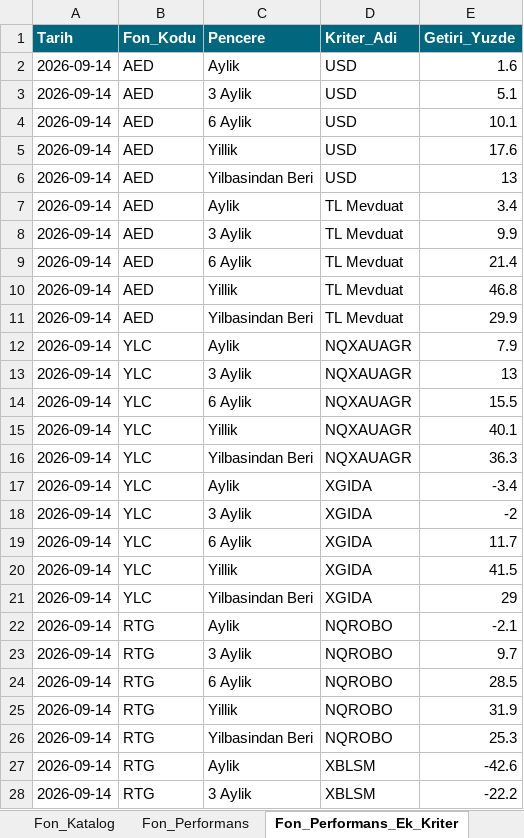
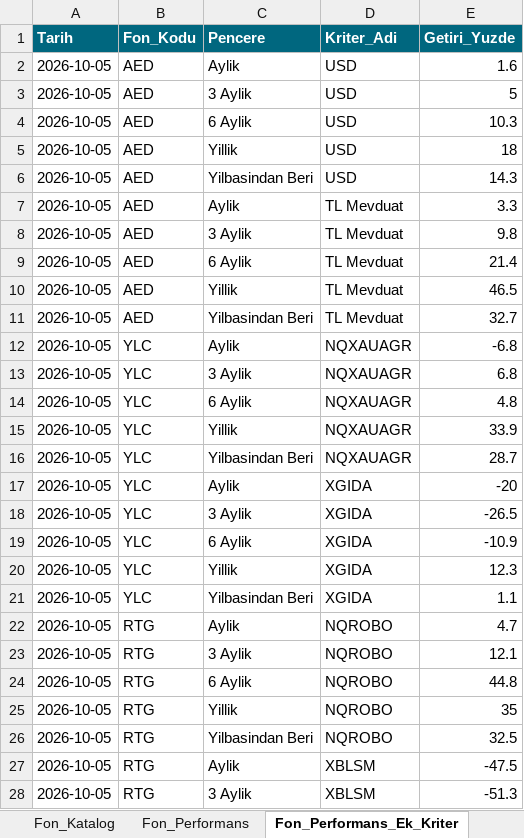
Before and after one commit to metetezel/ata-portfoy-sunum, an Excel workbook: Veri_Kaynagi.xlsx, sheet Fon_Performans_Ek_Kriter, drawn as a sheet; only a part is shown; values as stored, in another font and other column widths than the file's, no borders; the diff covers the shown part only; the diff names each change by its address in the sheet, - before the commit and + after, or states it on an @@ line.

```diff
--- a/Veri_Kaynagi.xlsx (sheet Fon_Performans_Ek_Kriter)
+++ b/Veri_Kaynagi.xlsx (sheet Fon_Performans_Ek_Kriter)
-A2:A28 (Tarih): 2026-09-14
+A2:A28 (Tarih): 2026-10-05
-E3 (Getiri_Yuzde): 5.1
+E3 (Getiri_Yuzde): 5
-E4 (Getiri_Yuzde): 10.1
+E4 (Getiri_Yuzde): 10.3
-E5 (Getiri_Yuzde): 17.6
+E5 (Getiri_Yuzde): 18
-E6 (Getiri_Yuzde): 13
+E6 (Getiri_Yuzde): 14.3
-E7 (Getiri_Yuzde): 3.4
+E7 (Getiri_Yuzde): 3.3
-E8 (Getiri_Yuzde): 9.9
+E8 (Getiri_Yuzde): 9.8
-E10 (Getiri_Yuzde): 46.8
+E10 (Getiri_Yuzde): 46.5
-E11 (Getiri_Yuzde): 29.9
+E11 (Getiri_Yuzde): 32.7
-E12 (Getiri_Yuzde): 7.9
+E12 (Getiri_Yuzde): -6.8
-E13 (Getiri_Yuzde): 13
+E13 (Getiri_Yuzde): 6.8
-E14 (Getiri_Yuzde): 15.5
+E14 (Getiri_Yuzde): 4.8
-E15 (Getiri_Yuzde): 40.1
+E15 (Getiri_Yuzde): 33.9
-E16 (Getiri_Yuzde): 36.3
+E16 (Getiri_Yuzde): 28.7
-E17 (Getiri_Yuzde): -3.4
+E17 (Getiri_Yuzde): -20
-E18 (Getiri_Yuzde): -2
+E18 (Getiri_Yuzde): -26.5
-E19 (Getiri_Yuzde): 11.7
+E19 (Getiri_Yuzde): -10.9
-E20 (Getiri_Yuzde): 41.5
+E20 (Getiri_Yuzde): 12.3
-E21 (Getiri_Yuzde): 29
+E21 (Getiri_Yuzde): 1.1
-E22 (Getiri_Yuzde): -2.1
+E22 (Getiri_Yuzde): 4.7
-E23 (Getiri_Yuzde): 9.7
+E23 (Getiri_Yuzde): 12.1
-E24 (Getiri_Yuzde): 28.5
+E24 (Getiri_Yuzde): 44.8
-E25 (Getiri_Yuzde): 31.9
+E25 (Getiri_Yuzde): 35
-E26 (Getiri_Yuzde): 25.3
+E26 (Getiri_Yuzde): 32.5
-E27 (Getiri_Yuzde): -42.6
+E27 (Getiri_Yuzde): -47.5
-E28 (Getiri_Yuzde): -22.2
+E28 (Getiri_Yuzde): -51.3
```
Also changed, not shown: 16 edited cells elsewhere in this sheet, sheet Fon_Performans, sheet Fon_Portfoy_Dagilimi, sheet Peer_PE_Karsilastirma, sheet Fon_Getiri_Analizi_Detay, sheet Ata_Fonlari_Performans_Ozet, sheet Ata_Fonlari_Performans_Ozet_YBB, 5 more sheets, 18 other files.
